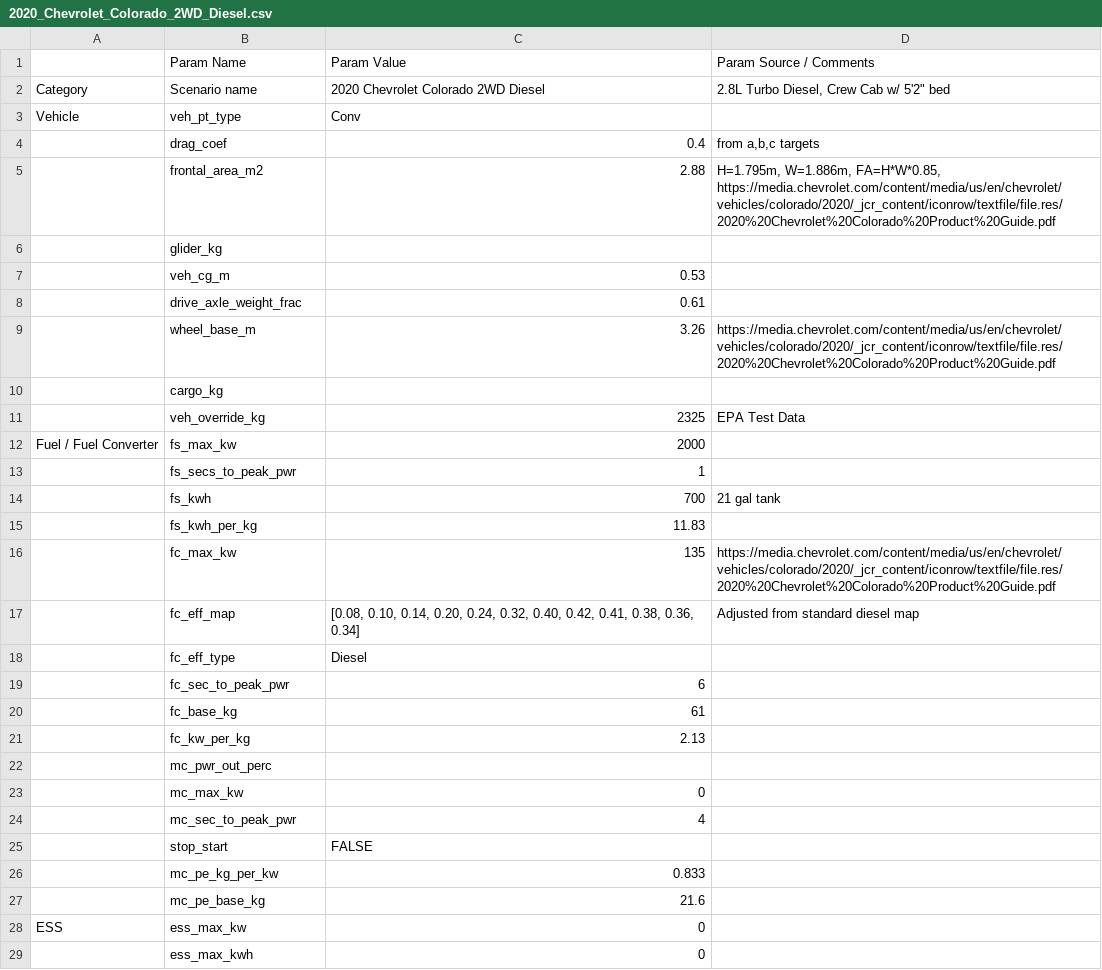
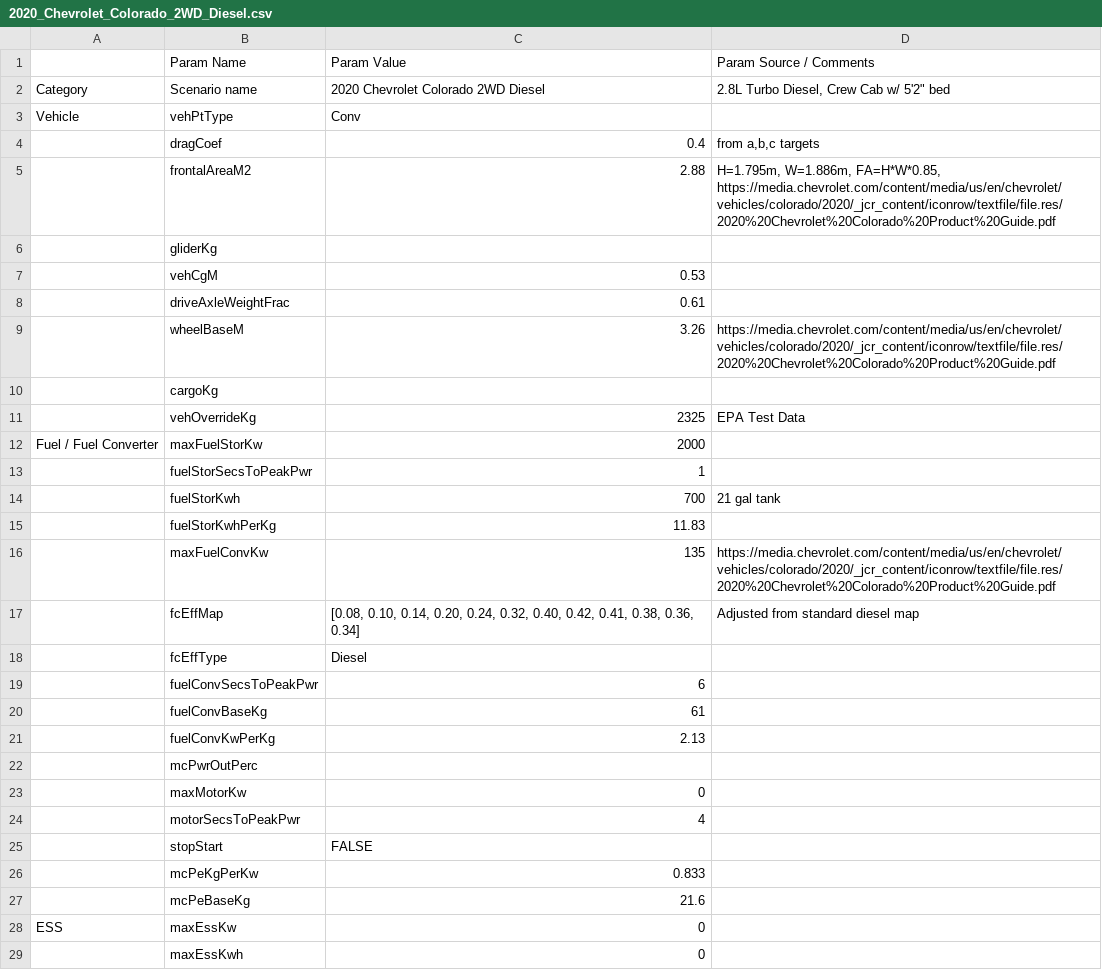
Before and after one commit to NREL/fastsim, a CSV file: fastsim/resources/vehdb/2020_Chevrolet_Colorado_2WD_Diesel.csv, drawn as a sheet; only a part is shown; the diff covers the shown part only.

Commit message:
updated Chevy Colorado file to have fastsim-1 style parameter format

```diff
--- a/fastsim/resources/vehdb/2020_Chevrolet_Colorado_2WD_Diesel.csv
+++ b/fastsim/resources/vehdb/2020_Chevrolet_Colorado_2WD_Diesel.csv
@@ -2,28 +2,28 @@
 Category,Scenario name,2020 Chevrolet Colorado 2WD Diesel,"2.8L Turbo Diesel, Crew Cab w/ 5'2"" bed"
-Vehicle,veh_pt_type,Conv,
-,drag_coef,0.4,"from a,b,c targets"
-,frontal_area_m2,2.88,"H=1.795m, W=1.886m, FA=H*W*0.85, https://media.chevrolet.com/content/media/us/en/chevrolet/vehicles/colorado/2020/_jcr_content/iconrow/textfile/file.res/2020%20Chevrolet%20Colorado%20Product%20Guide.pdf"
-,glider_kg,,
-,veh_cg_m,0.53,
-,drive_axle_weight_frac,0.61,
-,wheel_base_m,3.26,https://media.chevrolet.com/content/media/us/en/chevrolet/vehicles/colorado/2020/_jcr_content/iconrow/textfile/file.res/2020%20Chevrolet%20Colorado%20Product%20Guide.pdf
-,cargo_kg,,
-,veh_override_kg,2325,EPA Test Data
-Fuel / Fuel Converter,fs_max_kw,2000,
-,fs_secs_to_peak_pwr,1,
-,fs_kwh,700,21 gal tank
-,fs_kwh_per_kg,11.83,
-,fc_max_kw,135,https://media.chevrolet.com/content/media/us/en/chevrolet/vehicles/colorado/2020/_jcr_content/iconrow/textfile/file.res/2020%20Chevrolet%20Colorado%20Product%20Guide.pdf
-,fc_eff_map,"[0.08, 0.10, 0.14, 0.20, 0.24, 0.32, 0.40, 0.42, 0.41, 0.38, 0.36, 0.34]",Adjusted from standard diesel map
-,fc_eff_type,Diesel,
-,fc_sec_to_peak_pwr,6,
-,fc_base_kg,61,
-,fc_kw_per_kg,2.13,
-,mc_pwr_out_perc,,
-,mc_max_kw,0,
-,mc_sec_to_peak_pwr,4,
-,stop_start,FALSE,
-,mc_pe_kg_per_kw,0.833,
-,mc_pe_base_kg,21.6,
-ESS,ess_max_kw,0,
-,ess_max_kwh,0,
+Vehicle,vehPtType,Conv,
+,dragCoef,0.4,"from a,b,c targets"
+,frontalAreaM2,2.88,"H=1.795m, W=1.886m, FA=H*W*0.85, https://media.chevrolet.com/content/media/us/en/chevrolet/vehicles/colorado/2020/_jcr_content/iconrow/textfile/file.res/2020%20Chevrolet%20Colorado%20Product%20Guide.pdf"
+,gliderKg,,
+,vehCgM,0.53,
+,driveAxleWeightFrac,0.61,
+,wheelBaseM,3.26,https://media.chevrolet.com/content/media/us/en/chevrolet/vehicles/colorado/2020/_jcr_content/iconrow/textfile/file.res/2020%20Chevrolet%20Colorado%20Product%20Guide.pdf
+,cargoKg,,
+,vehOverrideKg,2325,EPA Test Data
+Fuel / Fuel Converter,maxFuelStorKw,2000,
+,fuelStorSecsToPeakPwr,1,
+,fuelStorKwh,700,21 gal tank
+,fuelStorKwhPerKg,11.83,
+,maxFuelConvKw,135,https://media.chevrolet.com/content/media/us/en/chevrolet/vehicles/colorado/2020/_jcr_content/iconrow/textfile/file.res/2020%20Chevrolet%20Colorado%20Product%20Guide.pdf
+,fcEffMap,"[0.08, 0.10, 0.14, 0.20, 0.24, 0.32, 0.40, 0.42, 0.41, 0.38, 0.36, 0.34]",Adjusted from standard diesel map
+,fcEffType,Diesel,
+,fuelConvSecsToPeakPwr,6,
+,fuelConvBaseKg,61,
+,fuelConvKwPerKg,2.13,
+,mcPwrOutPerc,,
+,maxMotorKw,0,
+,motorSecsToPeakPwr,4,
+,stopStart,FALSE,
+,mcPeKgPerKw,0.833,
+,mcPeBaseKg,21.6,
+ESS,maxEssKw,0,
+,maxEssKwh,0,
```
Also changed, not shown: 48 edited cells elsewhere in this file.
